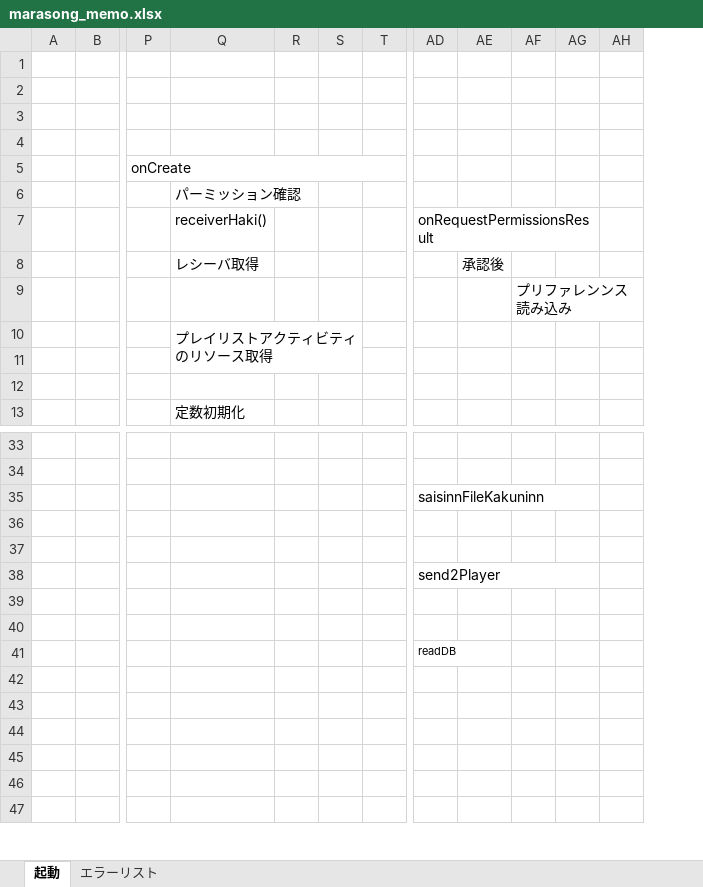
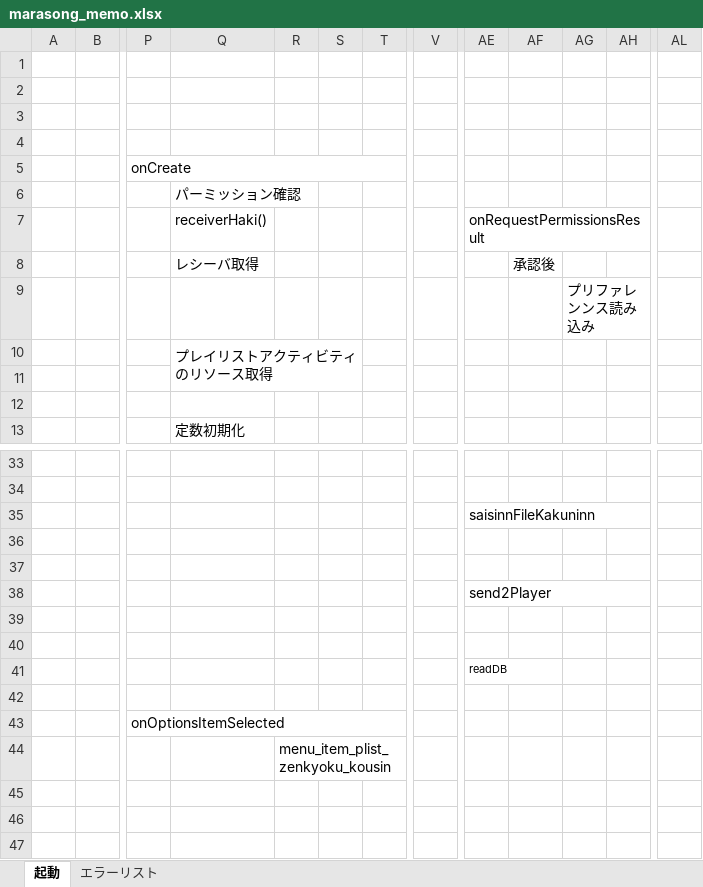
Before and after one commit to hqu666/marasongs, an Excel workbook: maraSonSouce/marasong_memo.xlsx, sheet 起動, drawn as a sheet; only a part is shown, gaps mark what is left out; values as stored, in another font and other column widths than the file's, no borders; charts and pictures not drawn; removed rows and columns are numbered as before the commit, all else as after; the diff covers the shown part only; the diff names each change by its address in the sheet, - before the commit and + after, or states it on an @@ line.

```diff
--- a/maraSonSouce/marasong_memo.xlsx (sheet 起動)
+++ b/maraSonSouce/marasong_memo.xlsx (sheet 起動)
+column V, empty
-column AG, empty
+column AL, empty
-AD7:AG7 merged
+AE7:AH7 merged
-AD35:AG35 merged
+AE35:AH35 merged
-AD38:AG38 merged
+AE38:AH38 merged
-P43: (empty)
+P43: onOptionsItemSelected
+P43:T43 merged
-R44: (empty)
+R44: menu_item_plist_zenkyoku_kousin
```
Also changed, not shown: merged cells elsewhere in this sheet, charts or pictures, 12 other files.
